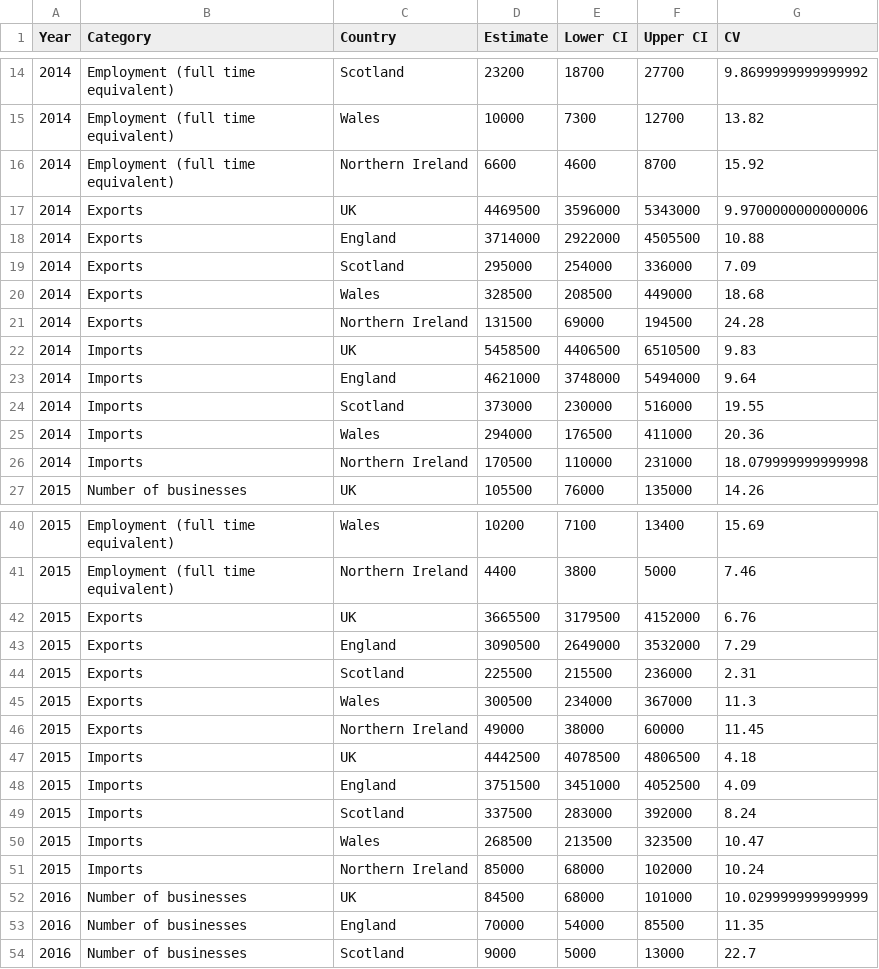
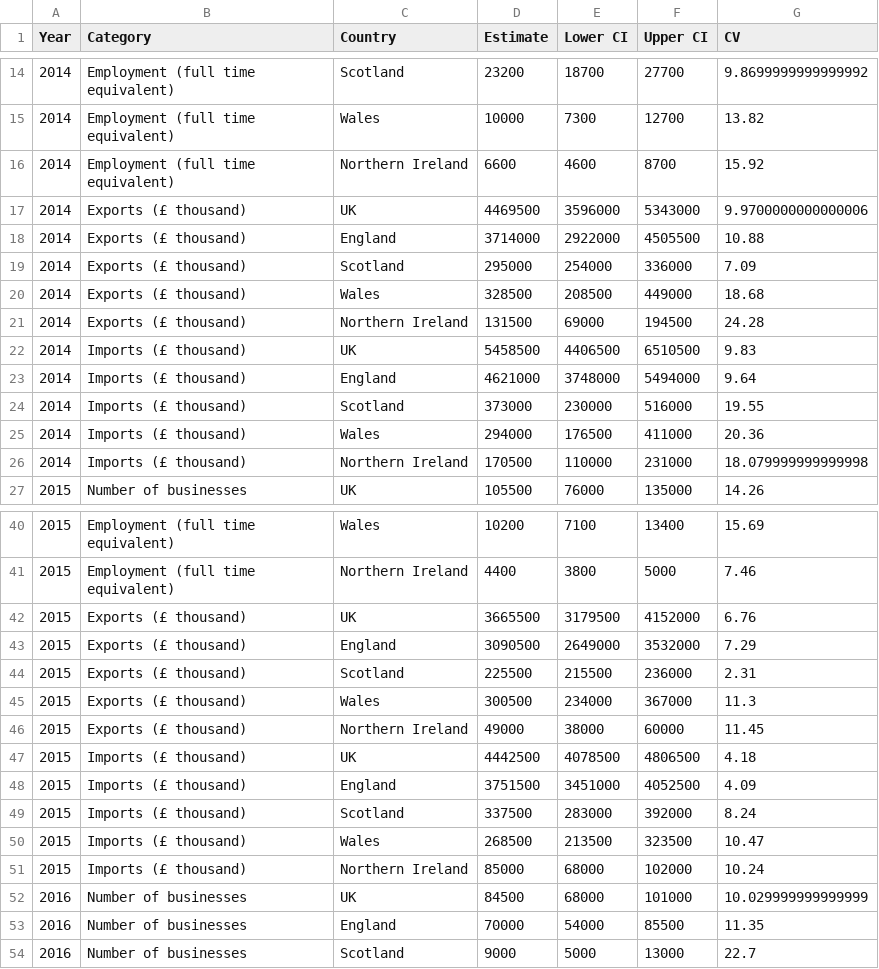
Before and after one commit to ischerr/Scottish-Energy-Statistics-Hub, a CSV file: Processed Data/Output/LCRE/LCRE.csv, drawn as a sheet; only a part is shown, gaps mark what is left out; the diff covers the shown part only; the diff names each change by its address in the sheet, - before the commit and + after, or states it on an @@ line.

```diff
--- a/Processed Data/Output/LCRE/LCRE.csv
+++ b/Processed Data/Output/LCRE/LCRE.csv
-B17:B21 (Category): Exports
+B17:B21 (Category): Exports (£ thousand)
-B22:B26 (Category): Imports
+B22:B26 (Category): Imports (£ thousand)
-B42:B46 (Category): Exports
+B42:B46 (Category): Exports (£ thousand)
-B47:B51 (Category): Imports
+B47:B51 (Category): Imports (£ thousand)
```
Also changed, not shown: 70 edited cells elsewhere in this file, Processed Data/Output/Consumption/HeatConsumptionbyLAMap.csv, Processed Data/Output/Energy Bills/ElecUnitCost.csv, 21 other files.
